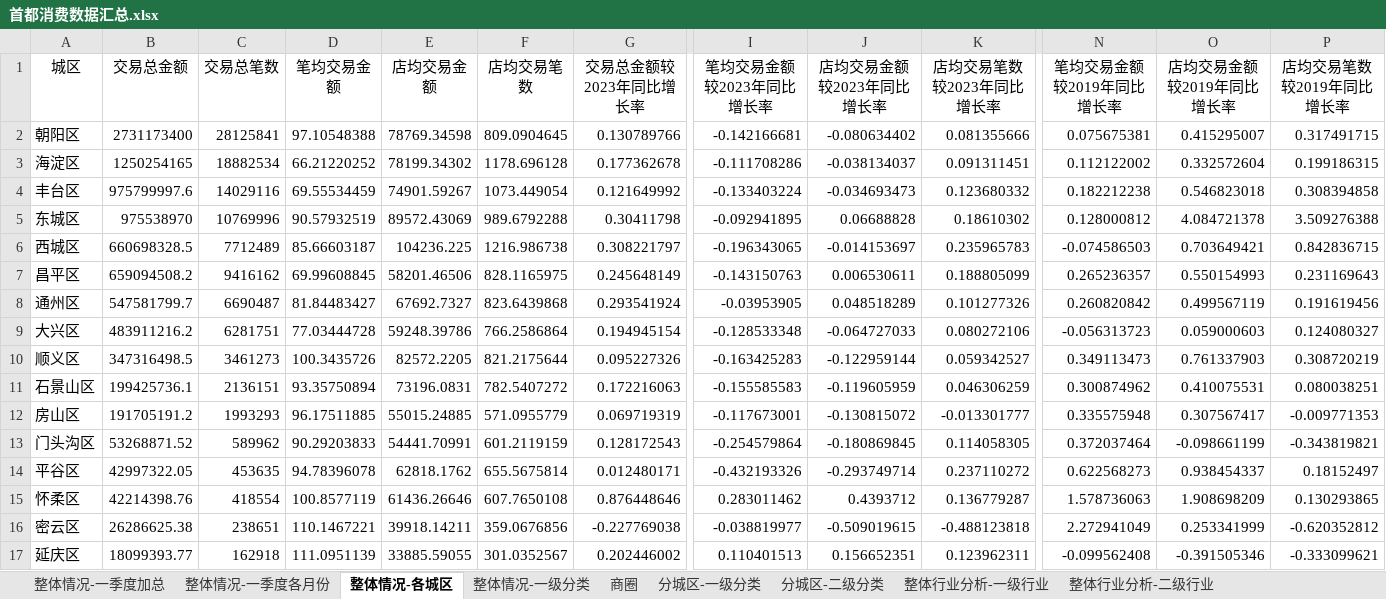
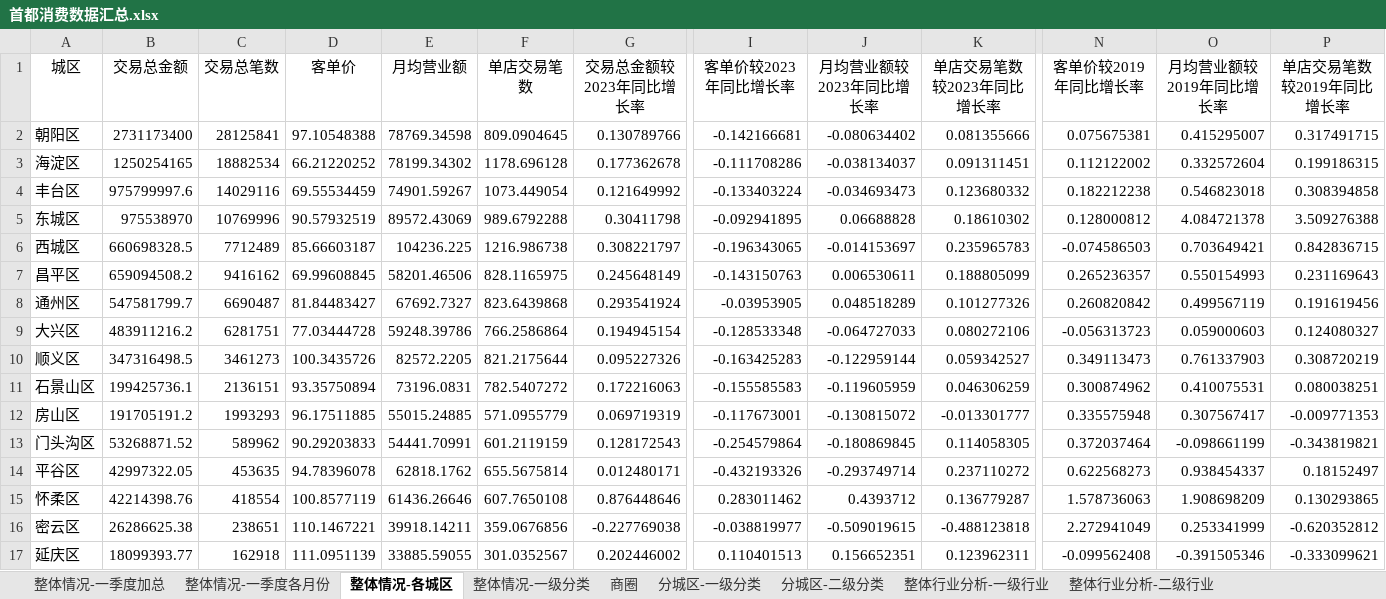
Before and after one commit to IAMkecheng/largeScreen, an Excel workbook: data/首都消费数据汇总.xlsx, sheet 整体情况-各城区, drawn as a sheet; only a part is shown, gaps mark what is left out; values as stored, in another font and other column widths than the file's, no borders; the diff names each change by its address in the sheet, - before the commit and + after, or states it on an @@ line.

```diff
--- a/data/首都消费数据汇总.xlsx (sheet 整体情况-各城区)
+++ b/data/首都消费数据汇总.xlsx (sheet 整体情况-各城区)
-D1: 笔均交易金额
+D1: 客单价
-E1: 店均交易金额
+E1: 月均营业额
-F1: 店均交易笔数
+F1: 单店交易笔数
-I1: 笔均交易金额较2023年同比增长率
+I1: 客单价较2023年同比增长率
-J1: 店均交易金额较2023年同比增长率
+J1: 月均营业额较2023年同比增长率
-K1: 店均交易笔数较2023年同比增长率
+K1: 单店交易笔数较2023年同比增长率
-N1: 笔均交易金额较2019年同比增长率
+N1: 客单价较2019年同比增长率
-O1: 店均交易金额较2019年同比增长率
+O1: 月均营业额较2019年同比增长率
-P1: 店均交易笔数较2019年同比增长率
+P1: 单店交易笔数较2019年同比增长率
```
Also changed, not shown: sheet 整体情况-一季度加总, sheet 整体情况-一季度各月份, sheet 分城区-一级分类, sheet 分城区-二级分类, sheet 整体情况-一级分类, sheet 商圈, 2 more sheets, 2 other files.
